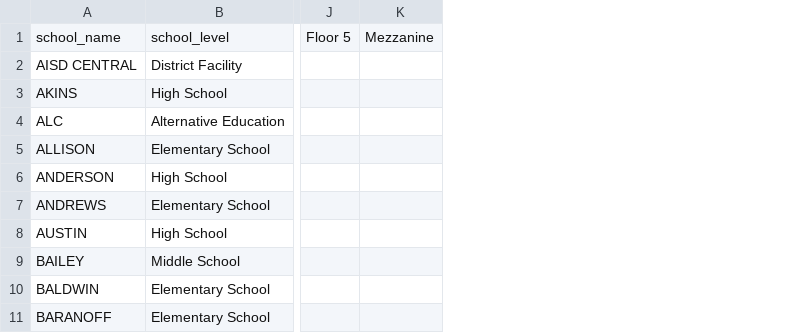
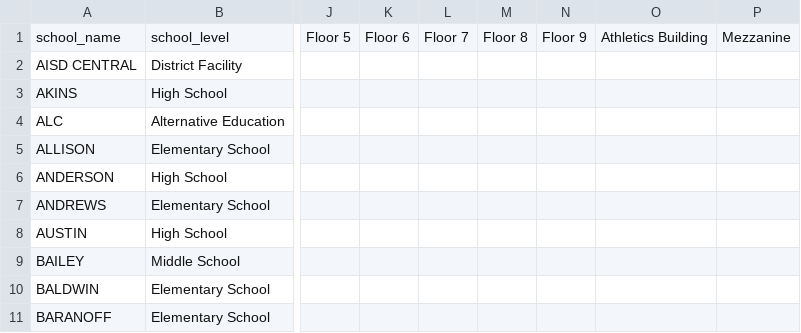
Before and after one commit to PerkinsEastmanStrategies/AISDFacilitySurvey, a CSV file: public/aisd-floor-plan-manifest.csv, drawn as a sheet; only a part is shown, gaps mark what is left out; the diff names each change by its address in the sheet, - before the commit and + after, or states it on an @@ line.

```diff
--- a/public/aisd-floor-plan-manifest.csv
+++ b/public/aisd-floor-plan-manifest.csv
+column K, row 1: Floor 6
+column L, row 1: Floor 7
+column M, row 1: Floor 8
+column N, row 1: Floor 9
+column O, row 1: Athletics Building
```
Also changed, not shown: 2 other files.
